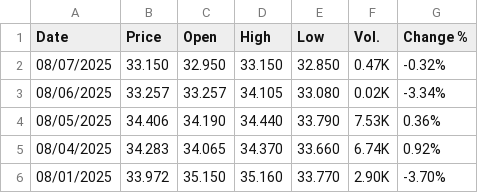
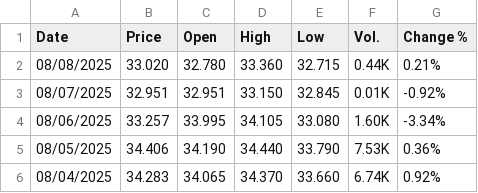
Before and after one commit to rileyhaas25/nat_gas_dashboard, a CSV file: TTF_Daily.csv, drawn as a sheet; only a part is shown; the shorter side is filled out with more unchanged rows.

```diff
--- a/TTF_Daily.csv
+++ b/TTF_Daily.csv
@@ -1,4 +1,5 @@
 "Date","Price","Open","High","Low","Vol.","Change %"
-"08/07/2025","33.150","32.950","33.150","32.850","0.47K","-0.32%"
-"08/06/2025","33.257","33.257","34.105","33.080","0.02K","-3.34%"
+"08/08/2025","33.020","32.780","33.360","32.715","0.44K","0.21%"
+"08/07/2025","32.951","32.951","33.150","32.845","0.01K","-0.92%"
+"08/06/2025","33.257","33.995","34.105","33.080","1.60K","-3.34%"
 "08/05/2025","34.406","34.190","34.440","33.790","7.53K","0.36%"
```
Also changed, not shown: HenryHub_Daily.csv, JKM_Daily.csv.
